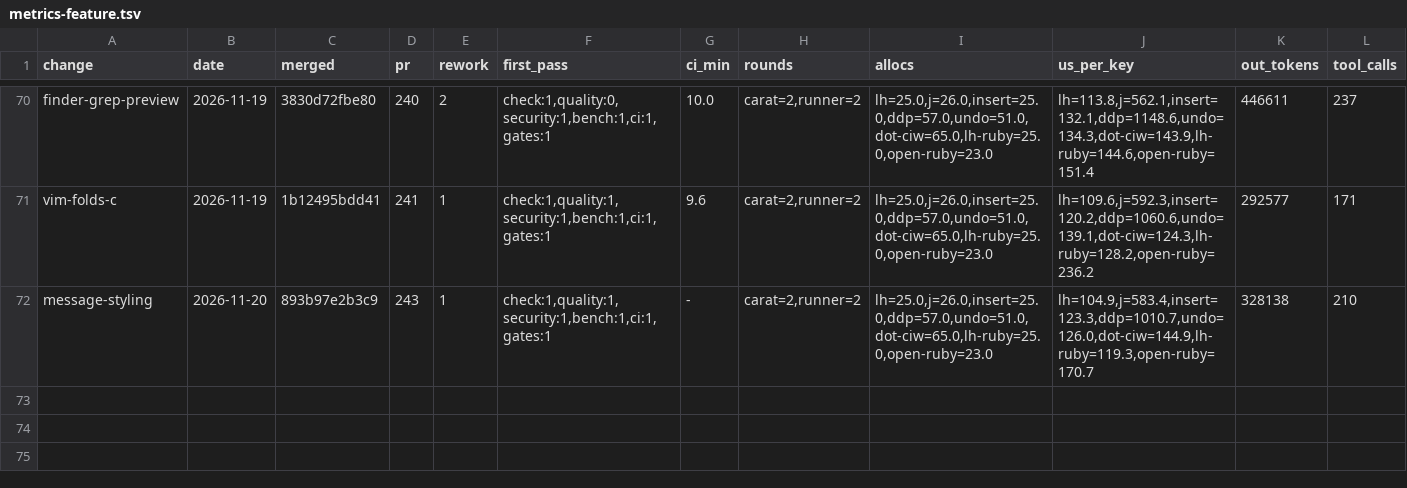
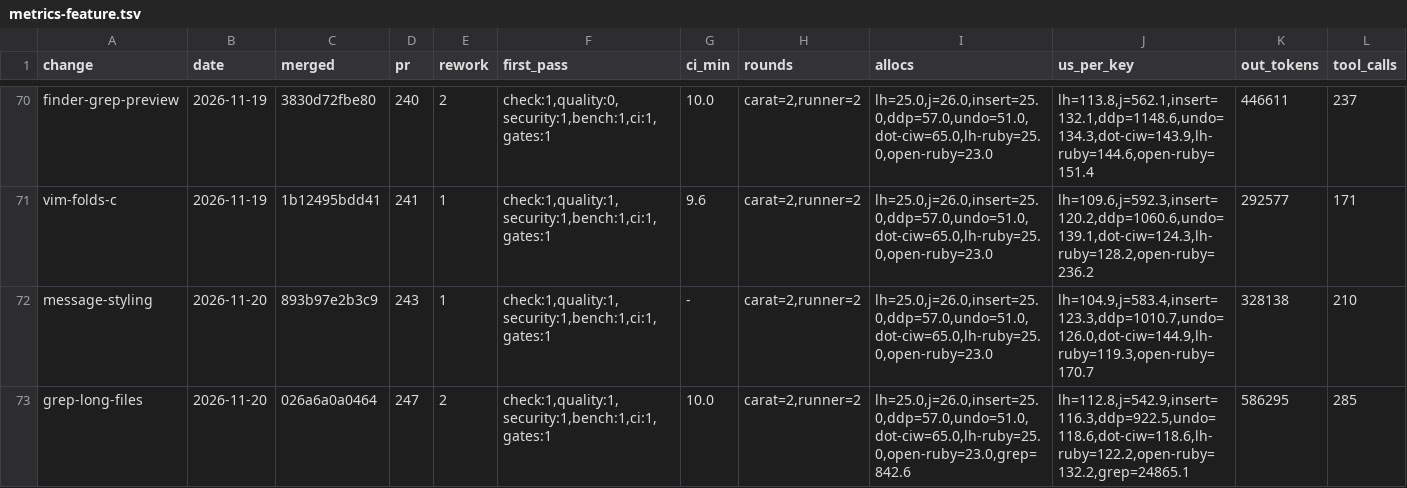
Before and after one commit to oraul/carat, a TSV file: docs/metrics-feature.tsv, drawn as a sheet; only a part is shown, gaps mark what is left out; rows hold the shown columns only; the diff names each change by its address in the sheet, - before the commit and + after, or states it on an @@ line.

```diff
--- a/docs/metrics-feature.tsv
+++ b/docs/metrics-feature.tsv
+row 73: grep-long-files | 2026-11-20 | 026a6a0a0464 | 247 | 2 | check:1,quality:1,security:1,bench:1,ci:1,gates:1 | 10.0 | carat=2,runner=2 | lh=25.0,j=26.0,insert=25.0,ddp=57.0,undo=51.0,dot-ciw=65.0,lh-ruby=25.0,open-ruby=23.0,grep=842.6 | lh=112.8,j=542.9,insert=116.3,ddp=922.5,undo=118.6,dot-ciw=118.6,lh-ruby=122.2,open-ruby=132.2,grep=24865.1 | 586295 | 285
```
Also changed, not shown: 3 other files.
